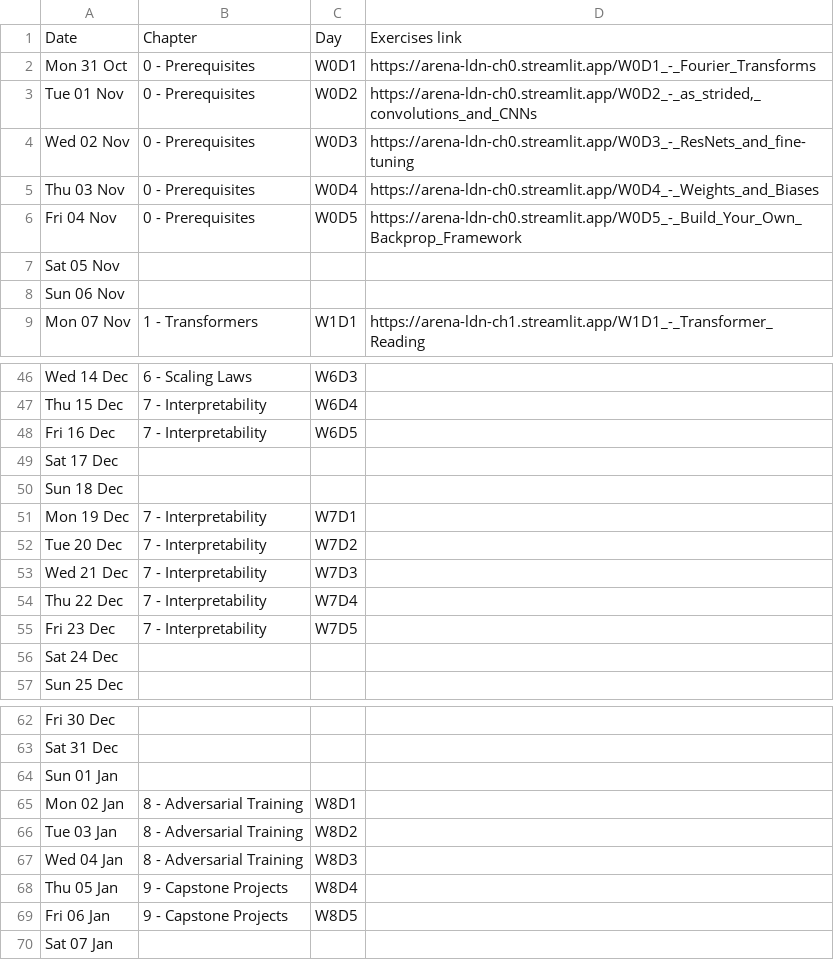
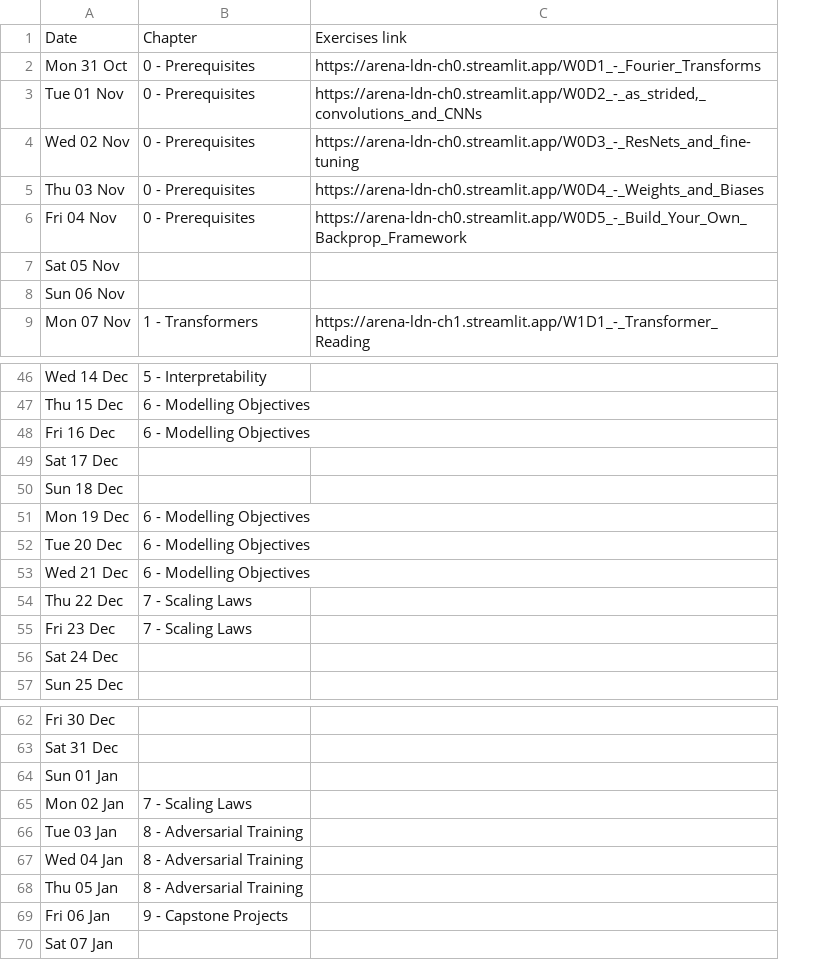
Before and after one commit to callummcdougall/arena-v1-ldn-streamlit-new, a CSV file: ch2/images/table.csv, drawn as a sheet; only a part is shown, gaps mark what is left out; the diff covers the shown part only; the diff names each change by its address in the sheet, - before the commit and + after, or states it on an @@ line.

```diff
--- a/ch2/images/table.csv
+++ b/ch2/images/table.csv
-column C, rows 1-9: Day | W0D1 | W0D2 | W0D3 | W0D4 | W0D5 |  |  | W1D1; rows 46-55: W6D3 | W6D4 | W6D5 |  |  | W7D1 | W7D2 | W7D3 | W7D4 | W7D5; rows 65-69: W8D1 | W8D2 | W8D3 | W8D4 | W8D5
-B46: 6 - Scaling Laws
+B46: 5 - Interpretability
-B47:B48: 7 - Interpretability
+B47:B48: 6 - Modelling Objectives
-B51:B53: 7 - Interpretability
+B51:B53: 6 - Modelling Objectives
-B54:B55: 7 - Interpretability
+B54:B55: 7 - Scaling Laws
-B65: 8 - Adversarial Training
+B65: 7 - Scaling Laws
-B68: 9 - Capstone Projects
+B68: 8 - Adversarial Training
```
Also changed, not shown: 23 edited cells elsewhere in this file, 7 other files.
